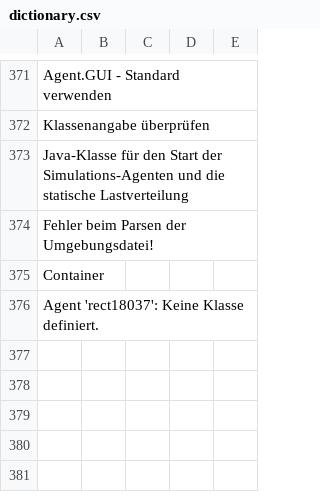
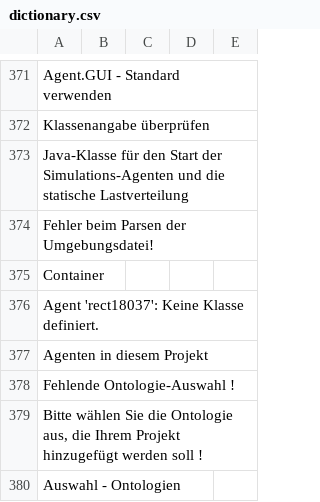
Before and after one commit to EnFlexIT/AgentWorkbench, a CSV file: properties/dictionary.csv, drawn as a sheet; only a part is shown, gaps mark what is left out.

Commit message:
Busy-Anzeige bei Suchvorgang nach Agenten, Ontologien und BasService fertig implementiert.
git-svn-id: svn://project.agent-hygrid.net/agentgui/trunk/AgentGUI@558 014e83ad-c670-0410-b1a0-9290c87bb784

```diff
--- a/properties/dictionary.csv
+++ b/properties/dictionary.csv
@@ -376 +376,5 @@ Container;;;;
 Agent 'rect18037': Keine Klasse definiert.;;;;
+Agenten in diesem Projekt;;;;
+Fehlende Ontologie-Auswahl !;;;;
+Bitte wählen Sie die Ontologie aus, die Ihrem Projekt hinzugefügt werden soll !;;;;
+Auswahl - Ontologien;;;;
```
Also changed, not shown: 21 other files.
